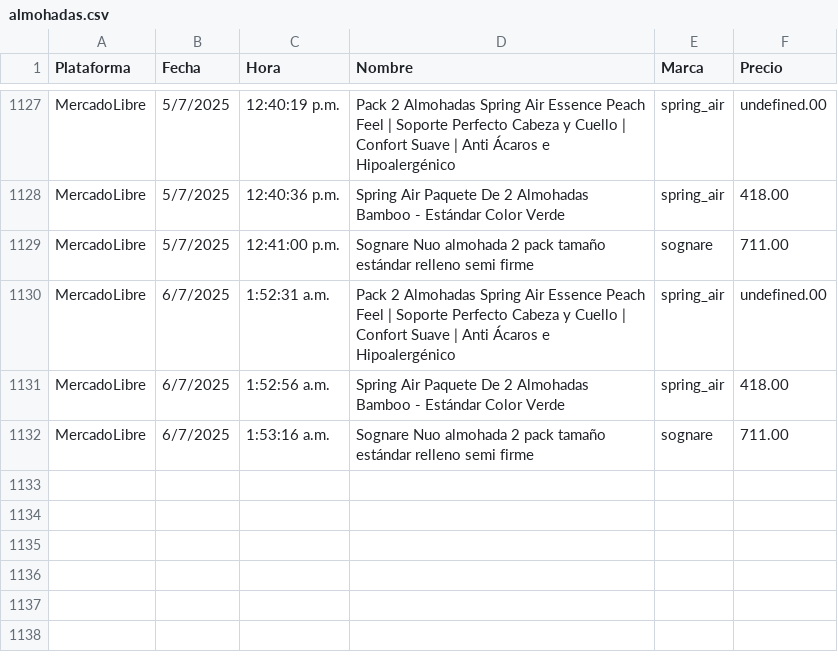
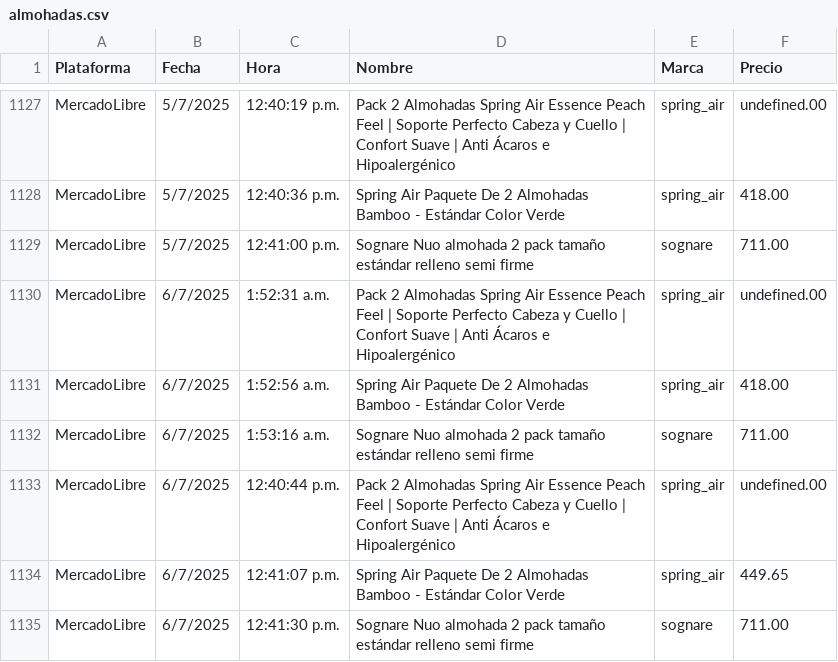
Before and after one commit to JorgeMike/web-scraping, a CSV file: src/csv/almohadas.csv, drawn as a sheet; only a part is shown, gaps mark what is left out; the diff names each change by its address in the sheet, - before the commit and + after, or states it on an @@ line.

```diff
--- a/src/csv/almohadas.csv
+++ b/src/csv/almohadas.csv
+row 1133: MercadoLibre | 6/7/2025 | 12:40:44 p.m. | Pack 2 Almohadas Spring Air Essence Peach Feel | Soporte Perfecto Cabeza y Cuello | Confort Suave | Anti Ácaros e Hipoalergénico | spring_air | undefined.00
+row 1134: MercadoLibre | 6/7/2025 | 12:41:07 p.m. | Spring Air Paquete De 2 Almohadas Bamboo - Estándar Color Verde | spring_air | 449.65
+row 1135: MercadoLibre | 6/7/2025 | 12:41:30 p.m. | Sognare Nuo almohada 2 pack tamaño estándar relleno semi firme | sognare | 711.00
```
Also changed, not shown: src/csv/audifonos.csv, src/csv/discos_ssd.csv, 5 other files.
